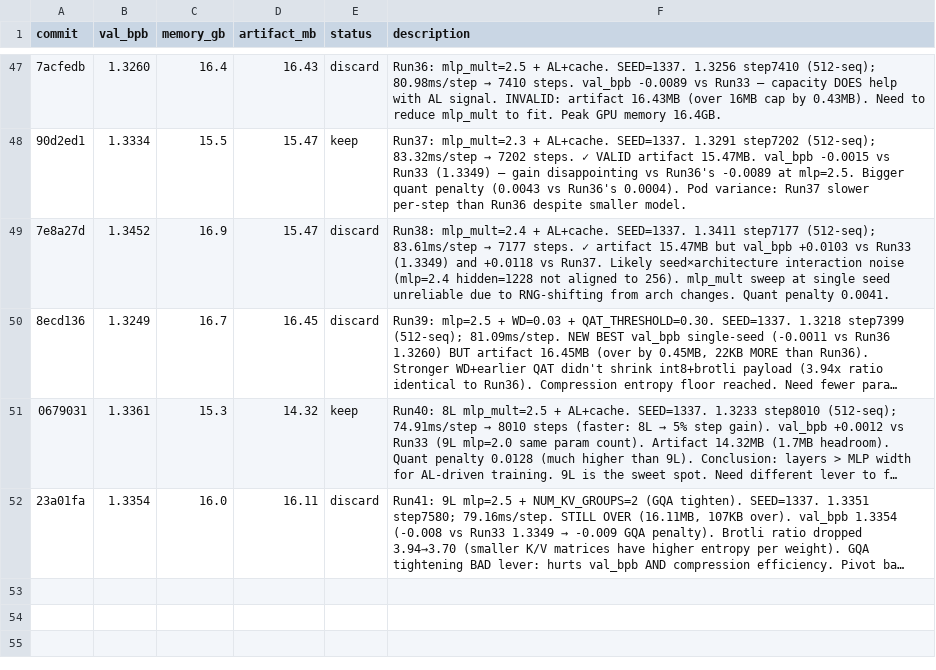
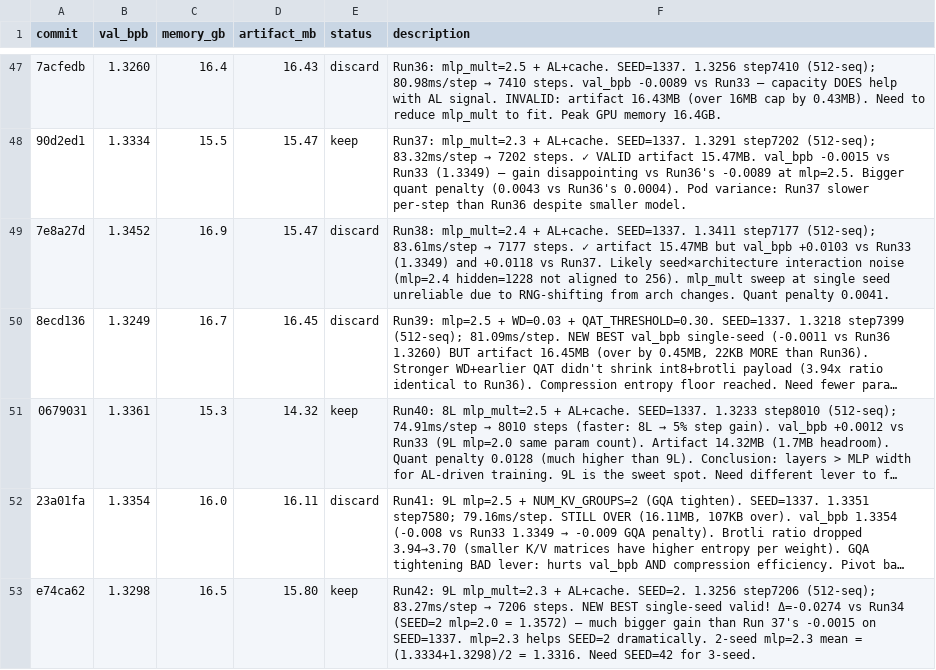
Before and after one commit to He-Wenhao/parameter-golf, a TSV file: results.tsv, drawn as a sheet; only a part is shown, gaps mark what is left out; long unchanged cells end in …; the diff names each change by its address in the sheet, - before the commit and + after, or states it on an @@ line.

Commit message:
Run42 result: 1.3298 best-yet single-seed valid! 2-seed mlp=2.3 mean 1.3316 (below 1.340 threshold).

```diff
--- a/results.tsv
+++ b/results.tsv
+row 53: e74ca62 | 1.3298 | 16.5 | 15.80 | keep | Run42: 9L mlp_mult=2.3 + AL+cache. SEED=2. 1.3256 step7206 (512-seq); 83.27ms/step → 7206 steps. NEW BEST single-seed valid! Δ=-0.0274 vs Run34 (SEED=2 mlp=2.0 = 1.3572) — much bigger gain than Run 37's -0.0015 on SEED=1337. mlp=2.3 helps SEED=2 dramatically. 2-seed mlp=2.3 mean = (1.3334+1.3298)/2 = 1.3316. Need SEED=42 for 3-seed.
```
